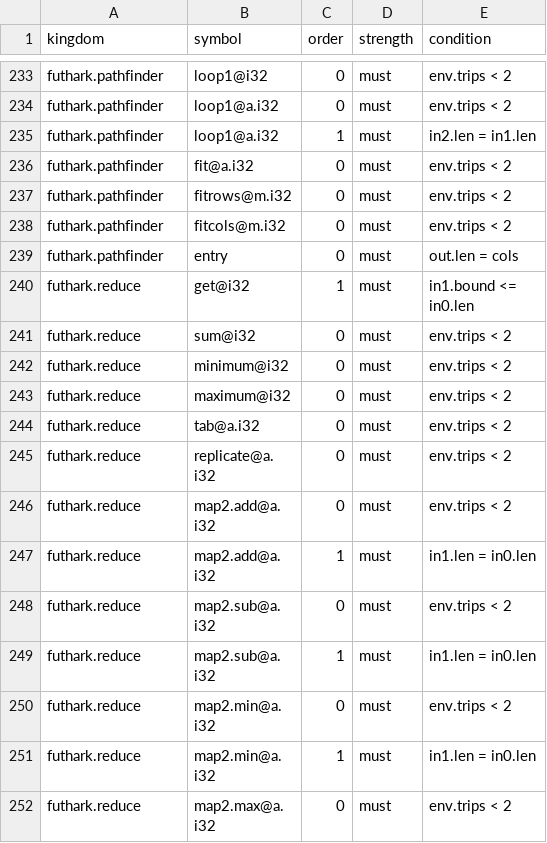
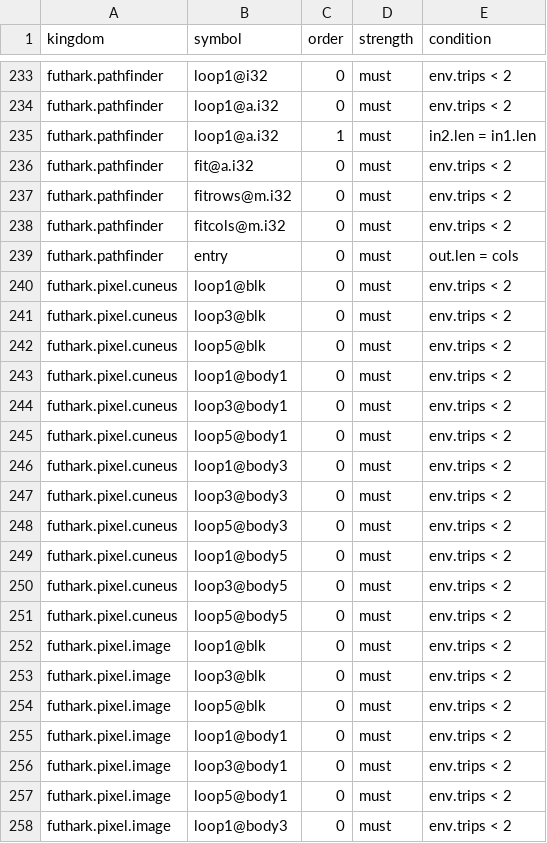
Before and after one commit to Gamakon/fuller, a TSV file: kingdoms/master/guards.tsv, drawn as a sheet; only a part is shown, gaps mark what is left out; the shorter side is filled out with more unchanged rows; the diff covers the shown part only.

```diff
--- a/kingdoms/master/guards.tsv
+++ b/kingdoms/master/guards.tsv
@@ -239 +239,20 @@ futhark.pathfinder	fitcols@m.i32	0	must	env.trips < 2
 futhark.pathfinder	entry	0	must	out.len = cols
+futhark.pixel.cuneus	loop1@blk	0	must	env.trips < 2
+futhark.pixel.cuneus	loop3@blk	0	must	env.trips < 2
+futhark.pixel.cuneus	loop5@blk	0	must	env.trips < 2
+futhark.pixel.cuneus	loop1@body1	0	must	env.trips < 2
+futhark.pixel.cuneus	loop3@body1	0	must	env.trips < 2
+futhark.pixel.cuneus	loop5@body1	0	must	env.trips < 2
+futhark.pixel.cuneus	loop1@body3	0	must	env.trips < 2
+futhark.pixel.cuneus	loop3@body3	0	must	env.trips < 2
+futhark.pixel.cuneus	loop5@body3	0	must	env.trips < 2
+futhark.pixel.cuneus	loop1@body5	0	must	env.trips < 2
+futhark.pixel.cuneus	loop3@body5	0	must	env.trips < 2
+futhark.pixel.cuneus	loop5@body5	0	must	env.trips < 2
+futhark.pixel.image	loop1@blk	0	must	env.trips < 2
+futhark.pixel.image	loop3@blk	0	must	env.trips < 2
+futhark.pixel.image	loop5@blk	0	must	env.trips < 2
+futhark.pixel.image	loop1@body1	0	must	env.trips < 2
+futhark.pixel.image	loop3@body1	0	must	env.trips < 2
+futhark.pixel.image	loop5@body1	0	must	env.trips < 2
+futhark.pixel.image	loop1@body3	0	must	env.trips < 2
```
Also changed, not shown: 17 added rows elsewhere in this file, kingdoms/master/data_types.tsv, kingdoms/master/entries.tsv, 11 other files.
